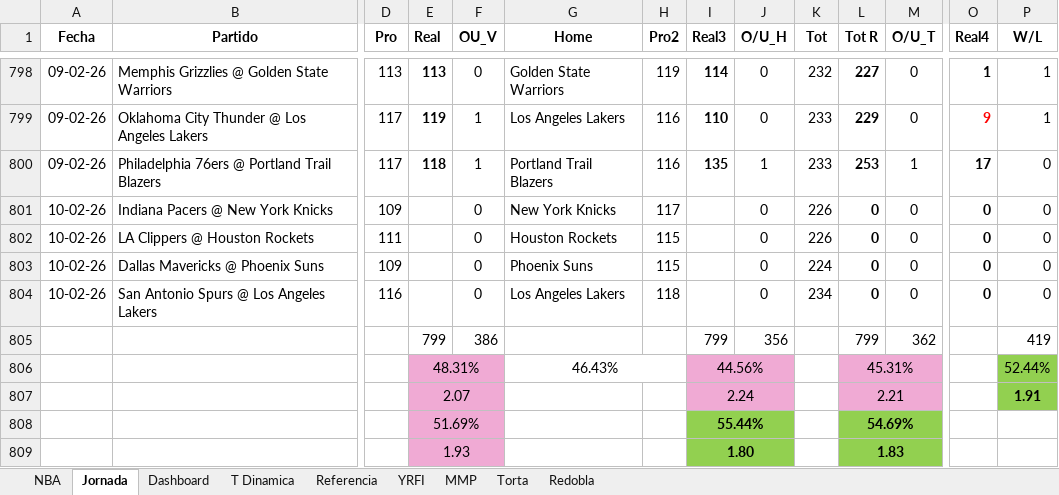
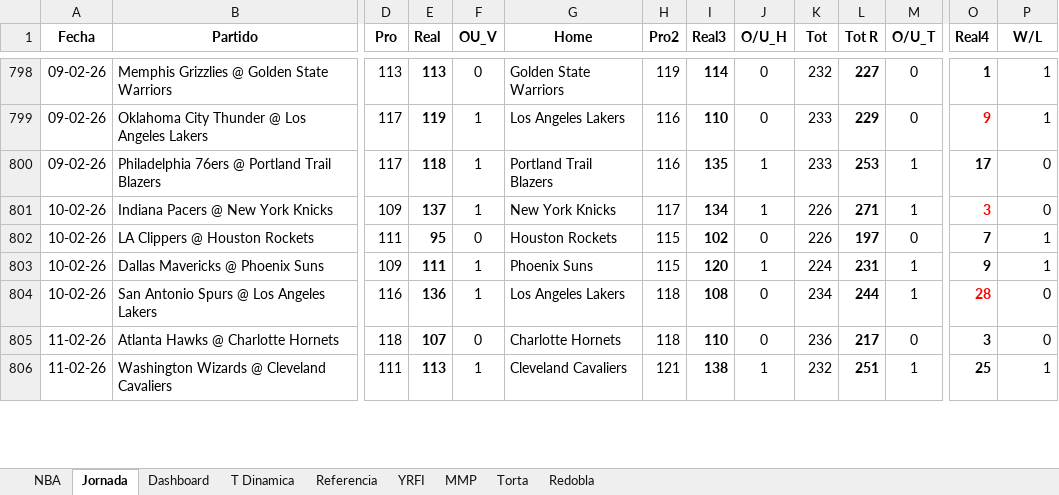
Before and after one commit to frank1411/nba-bets-ML, an Excel workbook: public/nba_data.xlsx, sheet Jornada, drawn as a sheet; only a part is shown, gaps mark what is left out; values as stored, in another font and other column widths than the file's, no borders; conditional formats and table styles not drawn; removed rows and columns are numbered as before the commit, all else as after; rows hold the shown columns only; the diff covers the shown part only; the diff names each change by its address in the sheet, - before the commit and + after, or states it on an @@ line.

```diff
--- a/public/nba_data.xlsx (sheet Jornada)
+++ b/public/nba_data.xlsx (sheet Jornada)
-E801 (Real): (empty)
+E801 (Real): 137
-F801 (OU_V): 0
+F801 (OU_V): 1
-I801 (Real3): (empty)
+I801 (Real3): 134
-J801 (O/U_H): 0
+J801 (O/U_H): 1
-L801 (Tot R): 0
+L801 (Tot R): 271
-M801 (O/U_T): 0
+M801 (O/U_T): 1
-O801 (Real4): 0
+O801 (Real4): 3
-O801 text colour: black
+O801 text colour: #FF0000
-E802 (Real): (empty)
+E802 (Real): 95
-I802 (Real3): (empty)
+I802 (Real3): 102
-L802 (Tot R): 0
+L802 (Tot R): 197
-O802 (Real4): 0
+O802 (Real4): 7
-P802:P803 (W/L): 0
+P802:P803 (W/L): 1
-E803 (Real): (empty)
+E803 (Real): 111
-F803:F804 (OU_V): 0
+F803:F804 (OU_V): 1
-I803 (Real3): (empty)
+I803 (Real3): 120
-J803 (O/U_H): 0
+J803 (O/U_H): 1
-L803 (Tot R): 0
+L803 (Tot R): 231
-M803:M804 (O/U_T): 0
+M803:M804 (O/U_T): 1
-O803 (Real4): 0
+O803 (Real4): 9
-E804 (Real): (empty)
+E804 (Real): 136
-I804 (Real3): (empty)
+I804 (Real3): 108
-L804 (Tot R): 0
+L804 (Tot R): 244
-O804 (Real4): 0
+O804 (Real4): 28
-O804 text colour: black
+O804 text colour: #FF0000
-row 805:  |  |  | 799 | 386 |  |  | 799 | 356 |  | 799 | 362 |  | 419
-row 806:  |  |  | 48.31% |  | 46.43% |  | 44.56% |  |  | 45.31% |  |  | 52.44%
-row 807:  |  |  | 2.07 |  |  |  | 2.24 |  |  | 2.21 |  |  | 1.91
-row 808:  |  |  | 51.69% |  |  |  | 55.44% |  |  | 54.69%
-row 809:  |  |  | 1.93 |  |  |  | 1.80 |  |  | 1.83
+row 805: 11-02-26 | Atlanta Hawks @ Charlotte Hornets | 118 | 107 | 0 | Charlotte Hornets | 118 | 110 | 0 | 236 | 217 | 0 | 3 | 0
+row 806: 11-02-26 | Washington Wizards @ Cleveland Cavaliers | 111 | 113 | 1 | Cleveland Cavaliers | 121 | 138 | 1 | 232 | 251 | 1 | 25 | 1
```
Also changed, not shown: 18 added rows and 1 removed row elsewhere in this sheet, sheet NBA, sheet Dashboard, sheet T Dinamica, formulas that keep their value, hidden cells, charts or pictures.
